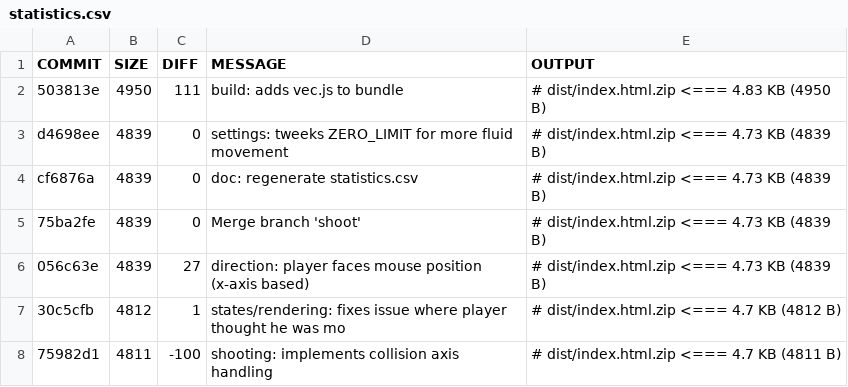
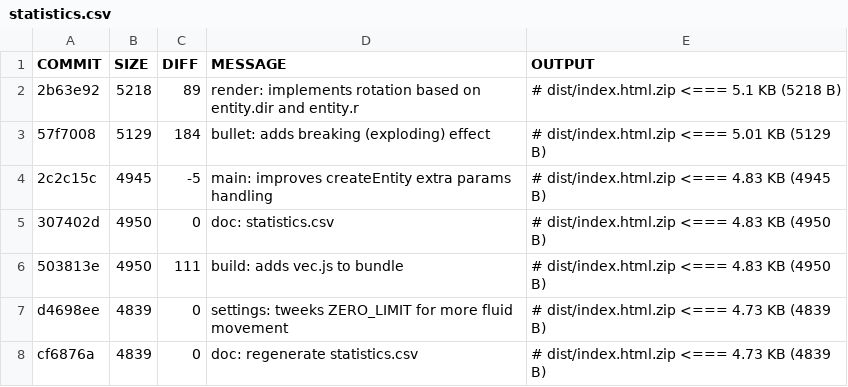
Before and after one commit to coding-monkey-business/glitch-hunters, a CSV file: doc/statistics.csv, drawn as a sheet; only a part is shown; the shorter side is filled out with more unchanged rows.

Commit message:
doc: statistics.csv

```diff
--- a/doc/statistics.csv
+++ b/doc/statistics.csv
@@ -1,2 +1,6 @@
 COMMIT  |     SIZE |     DIFF | MESSAGE                                                      | OUTPUT
+2b63e92 |     5218 |       89 | render: implements rotation based on entity.dir and entity.r | # dist/index.html.zip <=== 5.1 KB (5218 B)
+57f7008 |     5129 |      184 | bullet: adds breaking (exploding) effect                     | # dist/index.html.zip <=== 5.01 KB (5129 B)
+2c2c15c |     4945 |       -5 | main: improves createEntity extra params handling            | # dist/index.html.zip <=== 4.83 KB (4945 B)
+307402d |     4950 |        0 | doc: statistics.csv                                          | # dist/index.html.zip <=== 4.83 KB (4950 B)
 503813e |     4950 |      111 | build: adds vec.js to bundle                                 | # dist/index.html.zip <=== 4.83 KB (4950 B)
```
